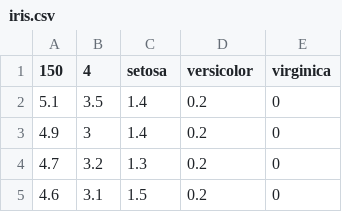
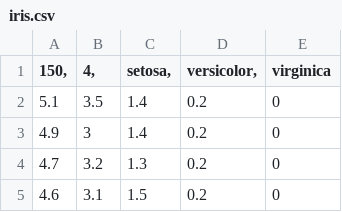
Before and after one commit to roholy/Iris, a CSV file: iris.csv, drawn as a sheet; only a part is shown.

Commit message:
Update iris.csv
added commas to the header

```diff
--- a/iris.csv
+++ b/iris.csv
@@ -1,2 +1,2 @@
-150	4	setosa	versicolor	virginica
+150,	4,	setosa,	versicolor,	virginica
 5.1	3.5	1.4	0.2	0
```
